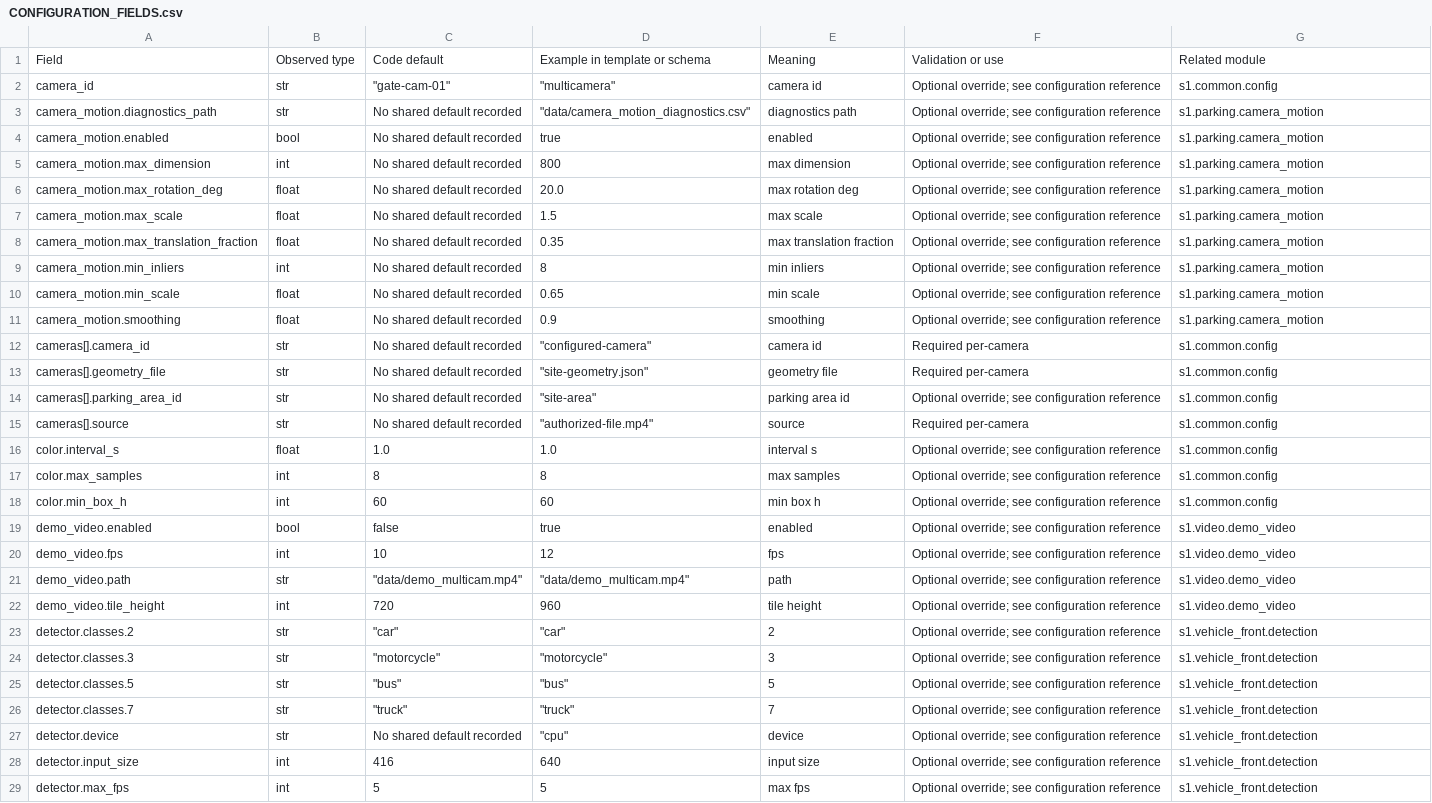
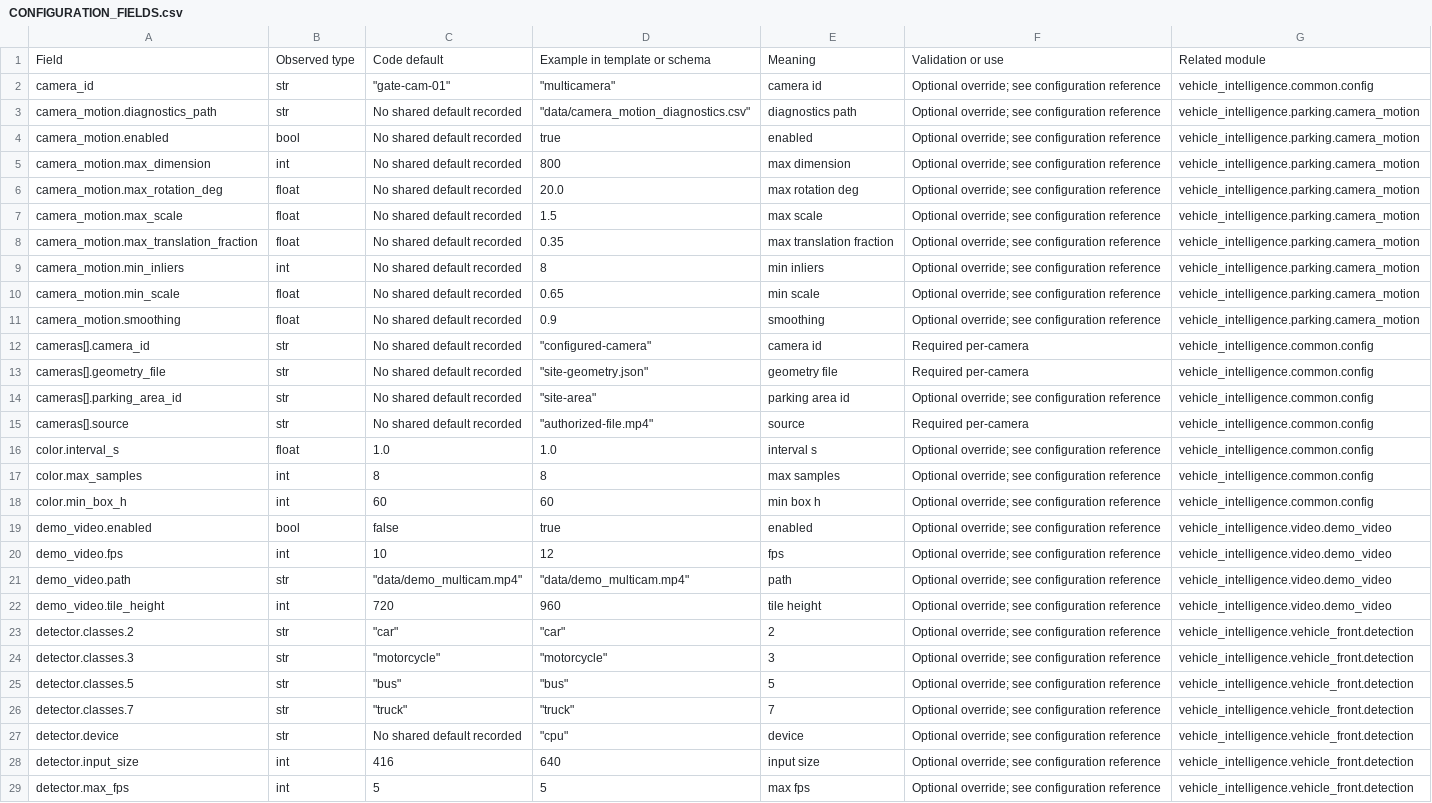
Before and after one commit to adityavarmaaa/SmartGarage-S1, a CSV file: docs/CONFIGURATION_FIELDS.csv, drawn as a sheet; only a part is shown; the diff covers the shown part only; the diff names each change by its address in the sheet, - before the commit and + after, or states it on an @@ line.

```diff
--- a/docs/CONFIGURATION_FIELDS.csv
+++ b/docs/CONFIGURATION_FIELDS.csv
-G2: s1.common.config
+G2: vehicle_intelligence.common.config
-G3:G11: s1.parking.camera_motion
+G3:G11: vehicle_intelligence.parking.camera_motion
-G12:G18: s1.common.config
+G12:G18: vehicle_intelligence.common.config
-G19:G22: s1.video.demo_video
+G19:G22: vehicle_intelligence.video.demo_video
-G23:G29: s1.vehicle_front.detection
+G23:G29: vehicle_intelligence.vehicle_front.detection
```
Also changed, not shown: 86 edited cells elsewhere in this file, 13 other files.
